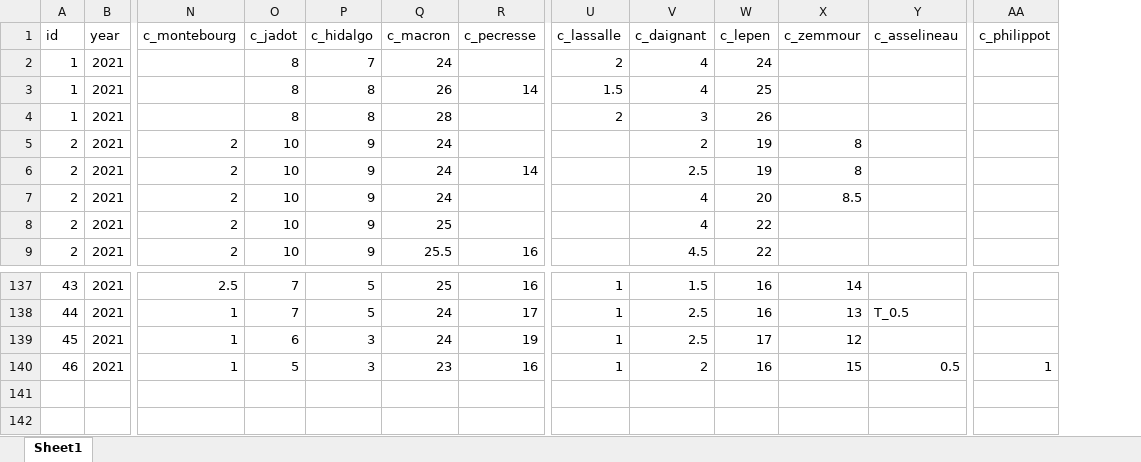
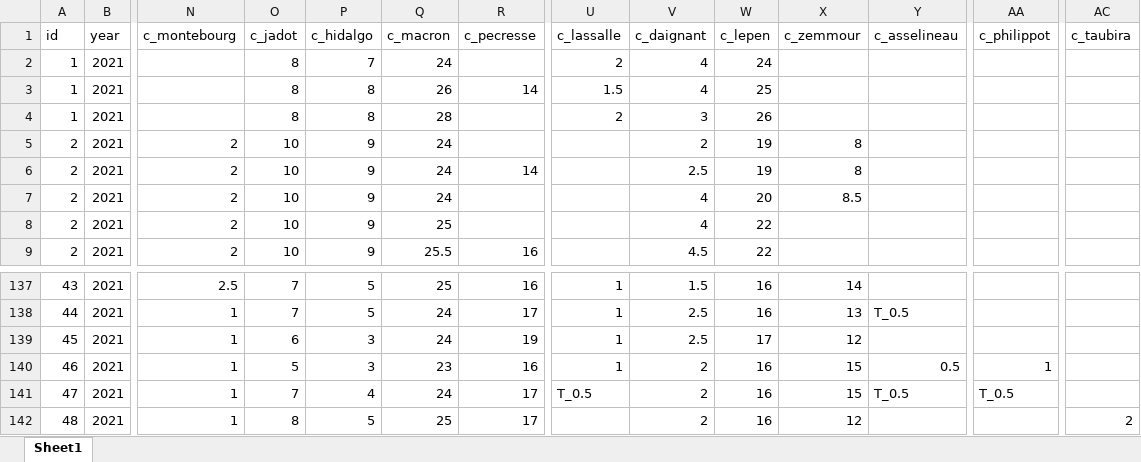
Before and after one commit to flavienganter/polls-2022-election, an Excel workbook: PollsData.xlsx, sheet Sheet1, drawn as a sheet; only a part is shown, gaps mark what is left out; values as stored, in another font and other column widths than the file's, no borders; rows hold the shown columns only; the diff names each change by its address in the sheet, - before the commit and + after, or states it on an @@ line.

Commit message:
update w/ opinionway and harris polls (12/15)

```diff
--- a/PollsData.xlsx (sheet Sheet1)
+++ b/PollsData.xlsx (sheet Sheet1)
+column AC (c_taubira), empty
+row 141: 47 | 2021 | 1 | 7 | 4 | 24 | 17 | T_0.5 | 2 | 16 | 15 | T_0.5 | T_0.5
+row 142: 48 | 2021 | 1 | 8 | 5 | 25 | 17 |  | 2 | 16 | 12 |  |  | 2
```
Also changed, not shown: 4 other files.
